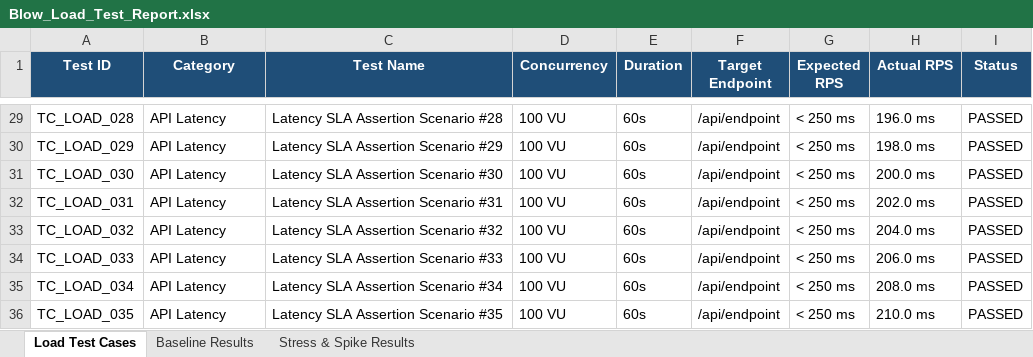
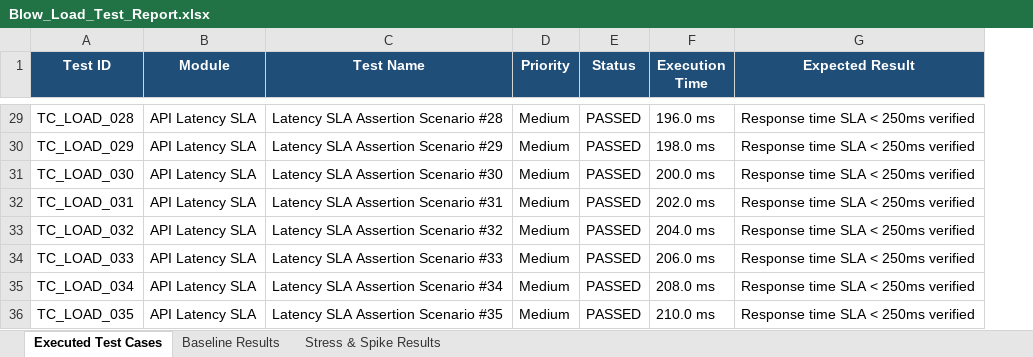
Before and after one commit to breshinipriya-cpu/Dockhub-bio, an Excel workbook: excel_reports/Blow_Load_Test_Report.xlsx, sheet Executed Test Cases, drawn as a sheet; only a part is shown, gaps mark what is left out; values as stored, in another font and other column widths than the file's, no borders; removed rows and columns are numbered as before the commit, all else as after; the diff covers the shown part only; the diff names each change by its address in the sheet, - before the commit and + after, or states it on an @@ line.

```diff
--- a/excel_reports/Blow_Load_Test_Report.xlsx (sheet Executed Test Cases)
+++ b/excel_reports/Blow_Load_Test_Report.xlsx (sheet Executed Test Cases)
-sheet tab: Load Test Cases
+sheet tab: Executed Test Cases
-column D (Concurrency), rows 29-36: all 100 VU
-column E (Duration), rows 29-36: all 60s
-column F (Target Endpoint), rows 29-36: all /api/endpoint
-column G (Expected RPS), rows 29-36: all < 250 ms
-column H (Actual RPS), rows 29-36: 196.0 ms | 198.0 ms | 200.0 ms | 202.0 ms | 204.0 ms | 206.0 ms | 208.0 ms | 210.0 ms
+column D (Priority), rows 29-36: all Medium
+column F (Execution Time), rows 29-36: 196.0 ms | 198.0 ms | 200.0 ms | 202.0 ms | 204.0 ms | 206.0 ms | 208.0 ms | 210.0 ms
+column G (Expected Result), rows 29-36: all Response time SLA < 250ms verified
-B1: Category
+B1: Module
-B29:B36 (Module): API Latency
+B29:B36 (Module): API Latency SLA
```
Also changed, not shown: 18 edited cells elsewhere in this sheet, Vulnerability Test Results/test-cases.xlsx, excel_reports/Appium_Test_Report.xlsx, 14 other files.
